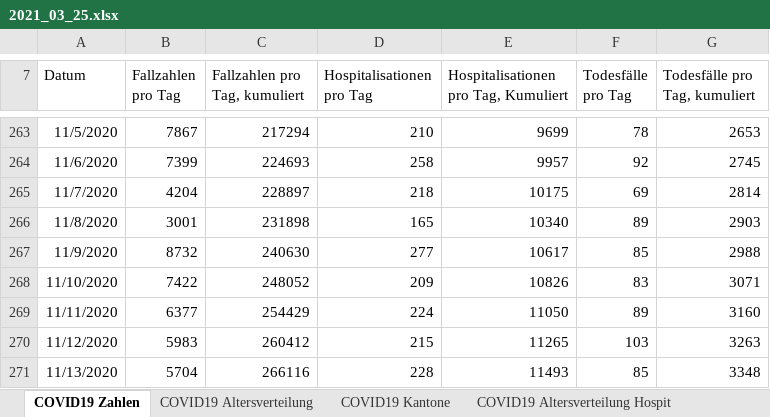
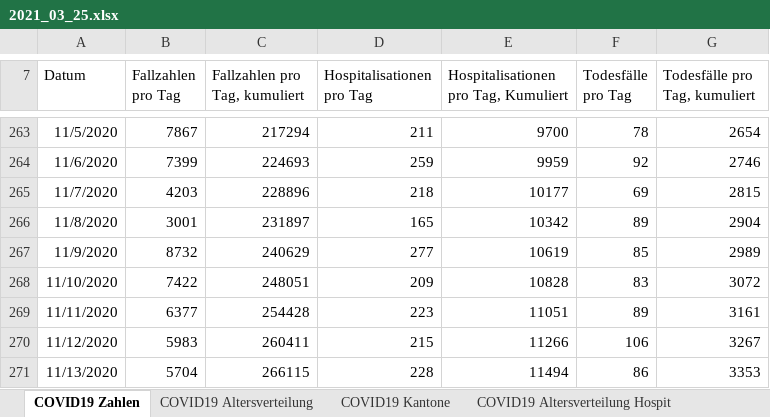
Before and after one commit to covid19ch/covid19ch.github.io, an Excel workbook: Data/2021_03_25.xlsx, sheet COVID19 Zahlen, drawn as a sheet; only a part is shown, gaps mark what is left out; values as stored, in another font and other column widths than the file's, no borders; the diff covers the shown part only; the diff names each change by its address in the sheet, - before the commit and + after, or states it on an @@ line.

```diff
--- a/Data/2021_03_25.xlsx (sheet COVID19 Zahlen)
+++ b/Data/2021_03_25.xlsx (sheet COVID19 Zahlen)
-D263 (Hospitalisationen pro Tag): 210
+D263 (Hospitalisationen pro Tag): 211
-E263: 9699
+E263: 9700
-G263 (Todesfälle pro Tag, kumuliert): 2653
+G263 (Todesfälle pro Tag, kumuliert): 2654
-D264 (Hospitalisationen pro Tag): 258
+D264 (Hospitalisationen pro Tag): 259
-E264: 9957
+E264: 9959
-G264 (Todesfälle pro Tag, kumuliert): 2745
+G264 (Todesfälle pro Tag, kumuliert): 2746
-B265 (Fallzahlen pro Tag): 4204
+B265 (Fallzahlen pro Tag): 4203
-C265 (Fallzahlen pro Tag, kumuliert): 228897
+C265 (Fallzahlen pro Tag, kumuliert): 228896
-E265: 10175
+E265: 10177
-G265 (Todesfälle pro Tag, kumuliert): 2814
+G265 (Todesfälle pro Tag, kumuliert): 2815
-C266 (Fallzahlen pro Tag, kumuliert): 231898
+C266 (Fallzahlen pro Tag, kumuliert): 231897
-E266: 10340
+E266: 10342
-G266 (Todesfälle pro Tag, kumuliert): 2903
+G266 (Todesfälle pro Tag, kumuliert): 2904
-C267 (Fallzahlen pro Tag, kumuliert): 240630
+C267 (Fallzahlen pro Tag, kumuliert): 240629
-E267: 10617
+E267: 10619
-G267 (Todesfälle pro Tag, kumuliert): 2988
+G267 (Todesfälle pro Tag, kumuliert): 2989
-C268 (Fallzahlen pro Tag, kumuliert): 248052
+C268 (Fallzahlen pro Tag, kumuliert): 248051
-E268: 10826
+E268: 10828
-G268 (Todesfälle pro Tag, kumuliert): 3071
+G268 (Todesfälle pro Tag, kumuliert): 3072
-C269 (Fallzahlen pro Tag, kumuliert): 254429
+C269 (Fallzahlen pro Tag, kumuliert): 254428
-D269 (Hospitalisationen pro Tag): 224
+D269 (Hospitalisationen pro Tag): 223
-E269: 11050
+E269: 11051
-G269 (Todesfälle pro Tag, kumuliert): 3160
+G269 (Todesfälle pro Tag, kumuliert): 3161
-C270 (Fallzahlen pro Tag, kumuliert): 260412
+C270 (Fallzahlen pro Tag, kumuliert): 260411
-E270: 11265
+E270: 11266
-F270 (Todesfälle pro Tag): 103
+F270 (Todesfälle pro Tag): 106
-G270 (Todesfälle pro Tag, kumuliert): 3263
+G270 (Todesfälle pro Tag, kumuliert): 3267
-C271 (Fallzahlen pro Tag, kumuliert): 266116
+C271 (Fallzahlen pro Tag, kumuliert): 266115
-E271: 11493
+E271: 11494
-F271 (Todesfälle pro Tag): 85
+F271 (Todesfälle pro Tag): 86
-G271 (Todesfälle pro Tag, kumuliert): 3348
+G271 (Todesfälle pro Tag, kumuliert): 3353
```
Also changed, not shown: 1 added row and 519 edited cells elsewhere in this sheet, sheet COVID19 Kantone, sheet COVID19 Altersverteilung Hospit, sheet COVID19 Altersverteilung, sheet COVID19 Isolation Quarantäne, sheet COVID19 Altersverteilung TodF.
